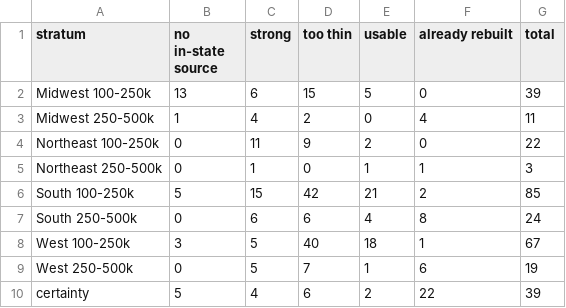
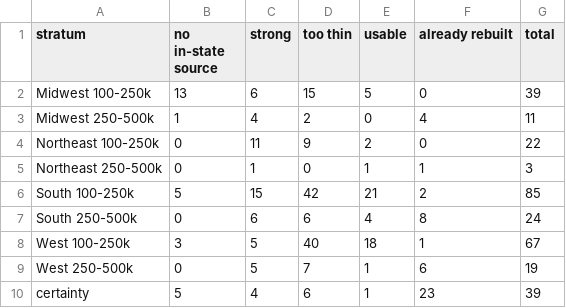
Before and after one commit to jnixy/agency-level-fatal-OIS, a CSV file: output/tables/coverage_by_stratum.csv, drawn as a sheet.

```diff
--- a/output/tables/coverage_by_stratum.csv
+++ b/output/tables/coverage_by_stratum.csv
@@ -9,2 +9,2 @@ West 100-250k,3,5,40,18,1,67
 West 250-500k,0,5,7,1,6,19
-certainty,5,4,6,2,22,39
+certainty,5,4,6,1,23,39
```
Also changed, not shown: agency-level-fatal-ois.csv, output/tables/coverage_by_year.csv, 18 other files.
